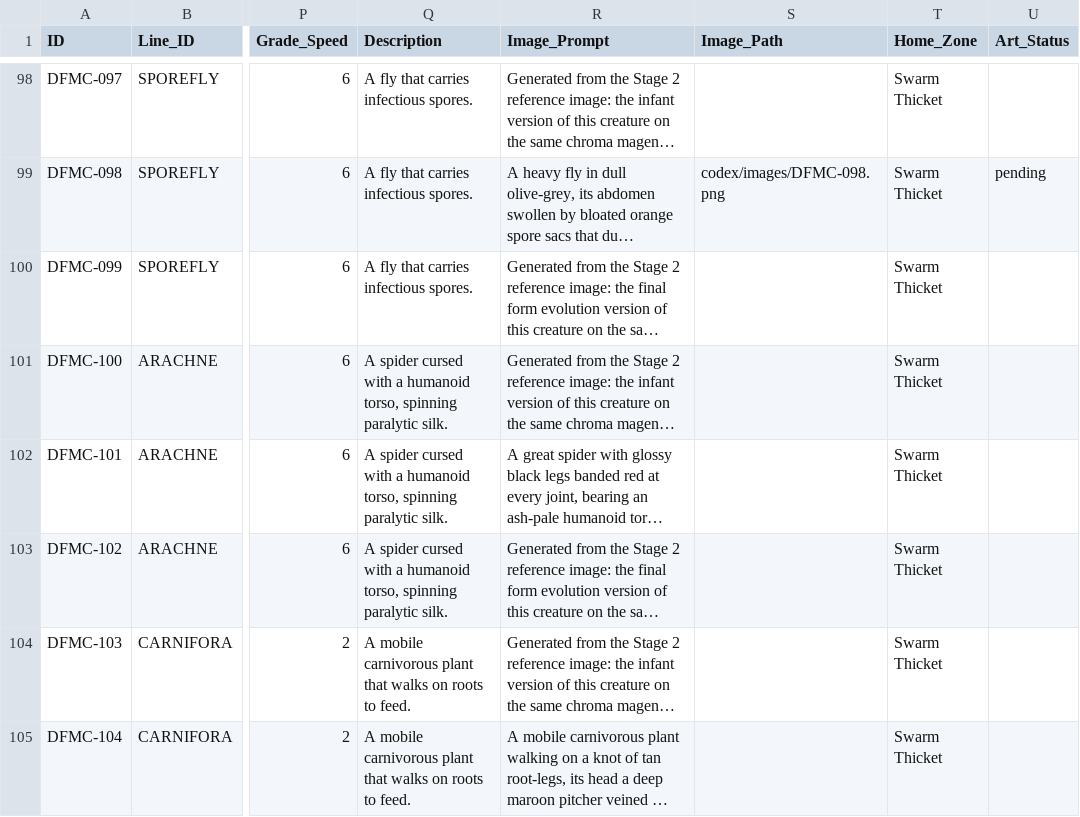
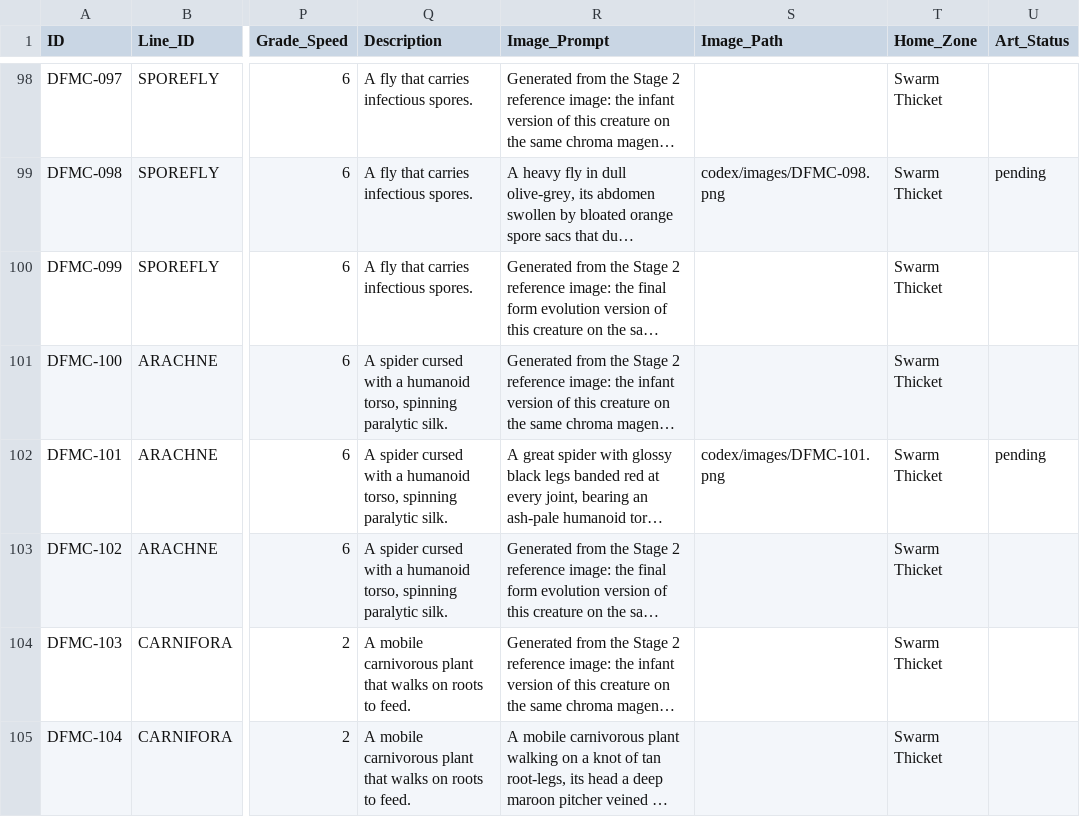
Before and after one commit to eccestanczyk/dfmc, a CSV file: codex/creatures.csv, drawn as a sheet; only a part is shown, gaps mark what is left out; long unchanged cells end in …; the diff names each change by its address in the sheet, - before the commit and + after, or states it on an @@ line.

Commit message:
Wire DFMC-101

```diff
--- a/codex/creatures.csv
+++ b/codex/creatures.csv
-S102 (Image_Path): (empty)
+S102 (Image_Path): codex/images/DFMC-101.png
-U102 (Art_Status): (empty)
+U102 (Art_Status): pending
```
